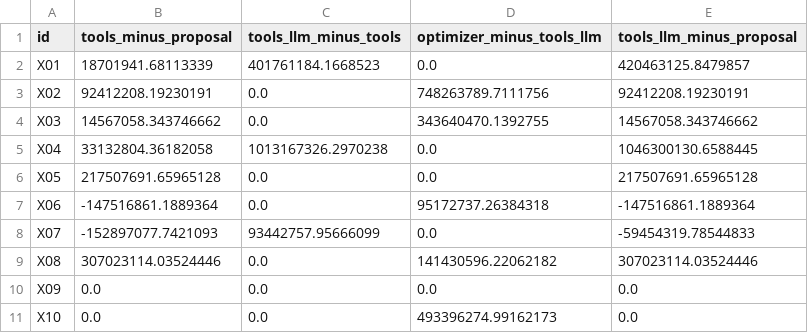
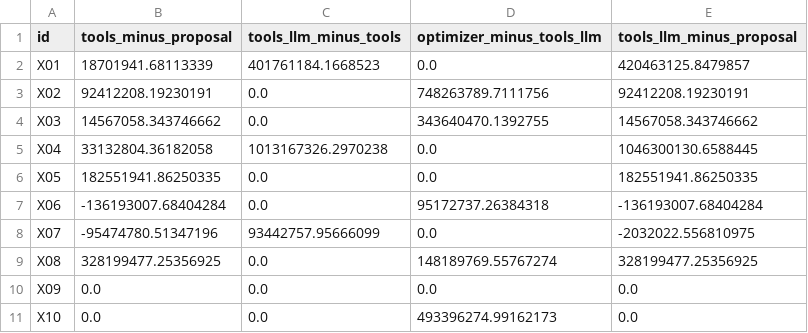
Before and after one commit to alanmossinger/Capstone, a CSV file: results/v10/preview_ladder_per_case.csv, drawn as a sheet; only a part is shown.

```diff
--- a/results/v10/preview_ladder_per_case.csv
+++ b/results/v10/preview_ladder_per_case.csv
@@ -5,6 +5,6 @@ X03,14567058.343746662,0.0,343640470.1392755,14567058.343746662
 X04,33132804.36182058,1013167326.2970238,0.0,1046300130.6588445
-X05,217507691.65965128,0.0,0.0,217507691.65965128
-X06,-147516861.1889364,0.0,95172737.26384318,-147516861.1889364
-X07,-152897077.7421093,93442757.95666099,0.0,-59454319.78544833
-X08,307023114.03524446,0.0,141430596.22062182,307023114.03524446
+X05,182551941.86250335,0.0,0.0,182551941.86250335
+X06,-136193007.68404284,0.0,95172737.26384318,-136193007.68404284
+X07,-95474780.51347196,93442757.95666099,0.0,-2032022.556810975
+X08,328199477.25356925,0.0,148189769.55767274,328199477.25356925
 X09,0.0,0.0,0.0,0.0
```
Also changed, not shown: results/report_numbers.csv, results/v10/preview_ladder_rungs.csv, 9 other files.
